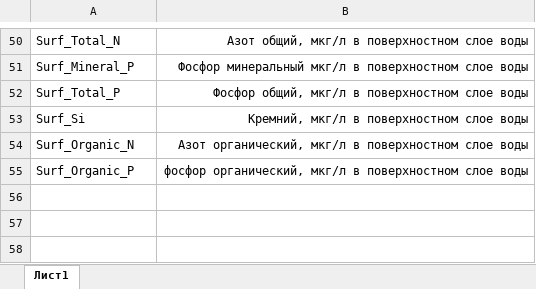
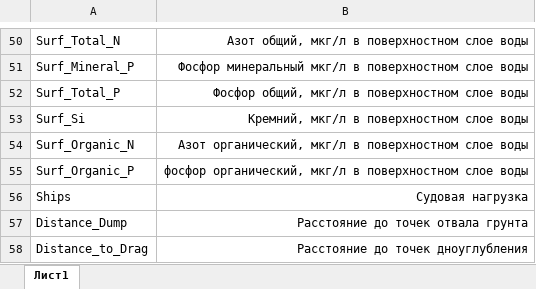
Before and after one commit to polydora/Articles_in_progress, an Excel workbook: Obskaya bay/R_calc_Obskaya_bay/Data/Variables.xlsx, sheet Лист1, drawn as a sheet; only a part is shown, gaps mark what is left out; values as stored, in another font and other column widths than the file's, no borders; the diff names each change by its address in the sheet, - before the commit and + after, or states it on an @@ line.

```diff
--- a/Obskaya bay/R_calc_Obskaya_bay/Data/Variables.xlsx (sheet Лист1)
+++ b/Obskaya bay/R_calc_Obskaya_bay/Data/Variables.xlsx (sheet Лист1)
+row 56: Ships | Судовая нагрузка
+row 57: Distance_Dump | Расстояние до точек отвала грунта
+row 58: Distance_to_Drag | Расстояние до точек дноуглубления
```
Also changed, not shown: Obskaya bay/R_calc_Obskaya_bay/Data/Obskaya_bay_2020.xlsx, 11 other files.
